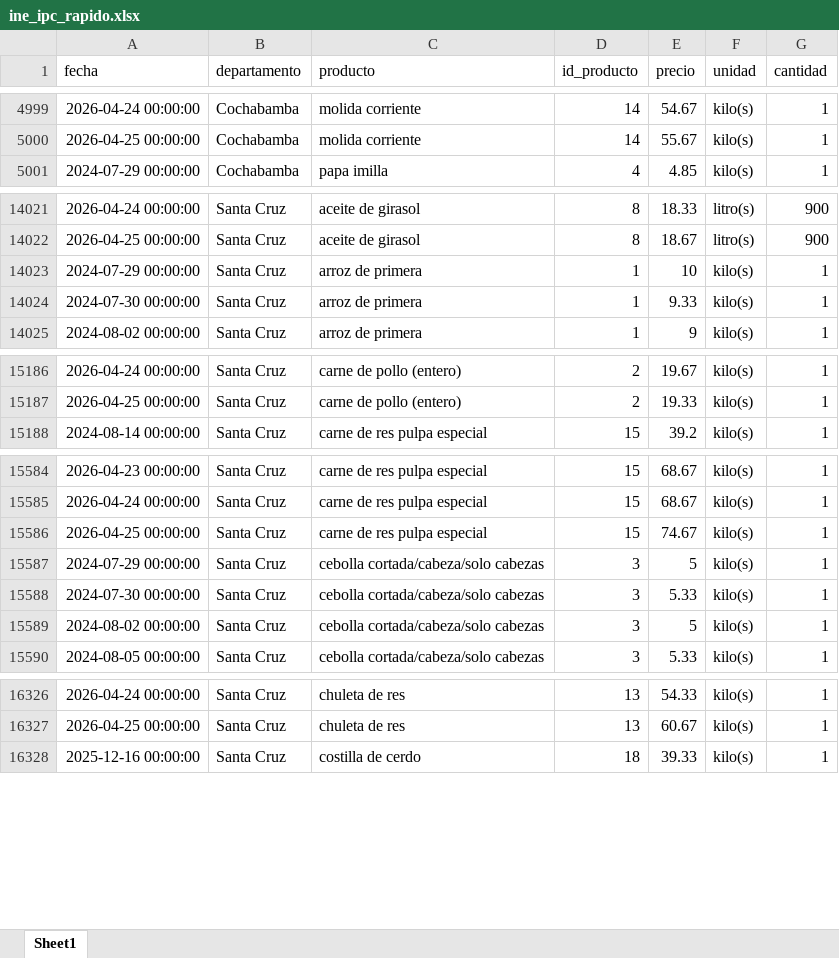
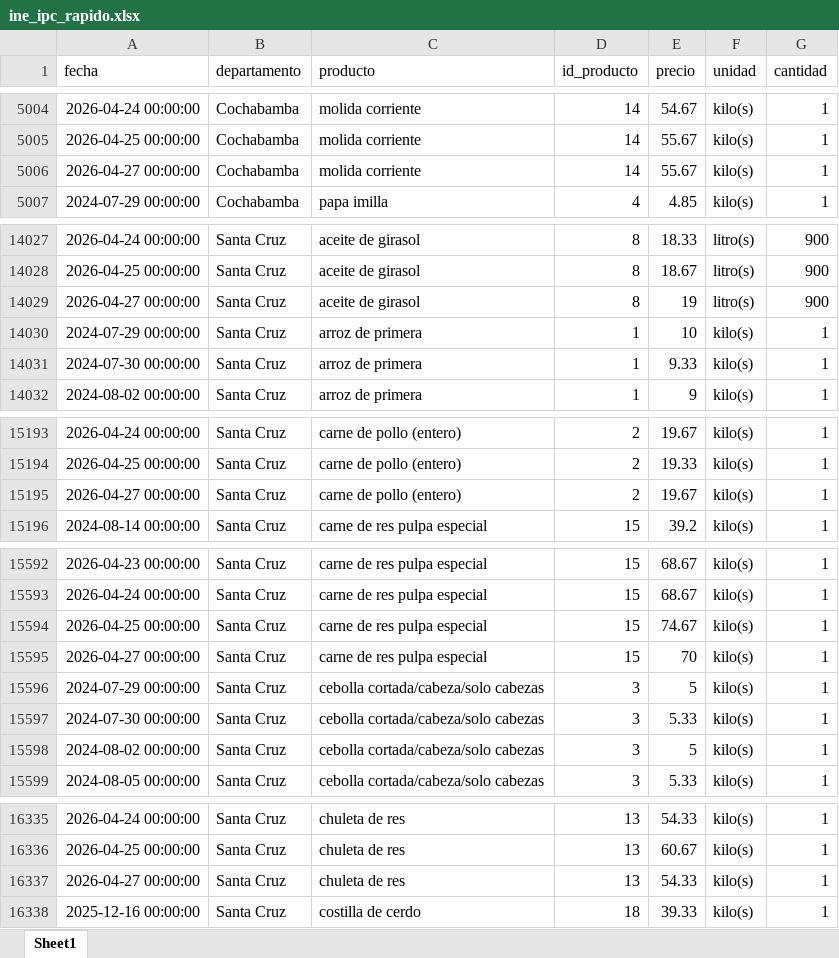
Before and after one commit to mauforonda/indicadores_inflacion, an Excel workbook: ine_ipc_rapido.xlsx, sheet Sheet1, drawn as a sheet; only a part is shown, gaps mark what is left out; values as stored, in another font and other column widths than the file's, no borders; the diff covers the shown part only; the diff names each change by its address in the sheet, - before the commit and + after, or states it on an @@ line.

```diff
--- a/ine_ipc_rapido.xlsx (sheet Sheet1)
+++ b/ine_ipc_rapido.xlsx (sheet Sheet1)
+row 5006: 2026-04-27 00:00:00 | Cochabamba | molida corriente | 14 | 55.67 | kilo(s) | 1
+row 14029: 2026-04-27 00:00:00 | Santa Cruz | aceite de girasol | 8 | 19 | litro(s) | 900
+row 15195: 2026-04-27 00:00:00 | Santa Cruz | carne de pollo (entero) | 2 | 19.67 | kilo(s) | 1
+row 15595: 2026-04-27 00:00:00 | Santa Cruz | carne de res pulpa especial | 15 | 70 | kilo(s) | 1
+row 16337: 2026-04-27 00:00:00 | Santa Cruz | chuleta de res | 13 | 54.33 | kilo(s) | 1
```
Also changed, not shown: 6 added rows and 4 moved rows elsewhere in this sheet, 1 other file.
